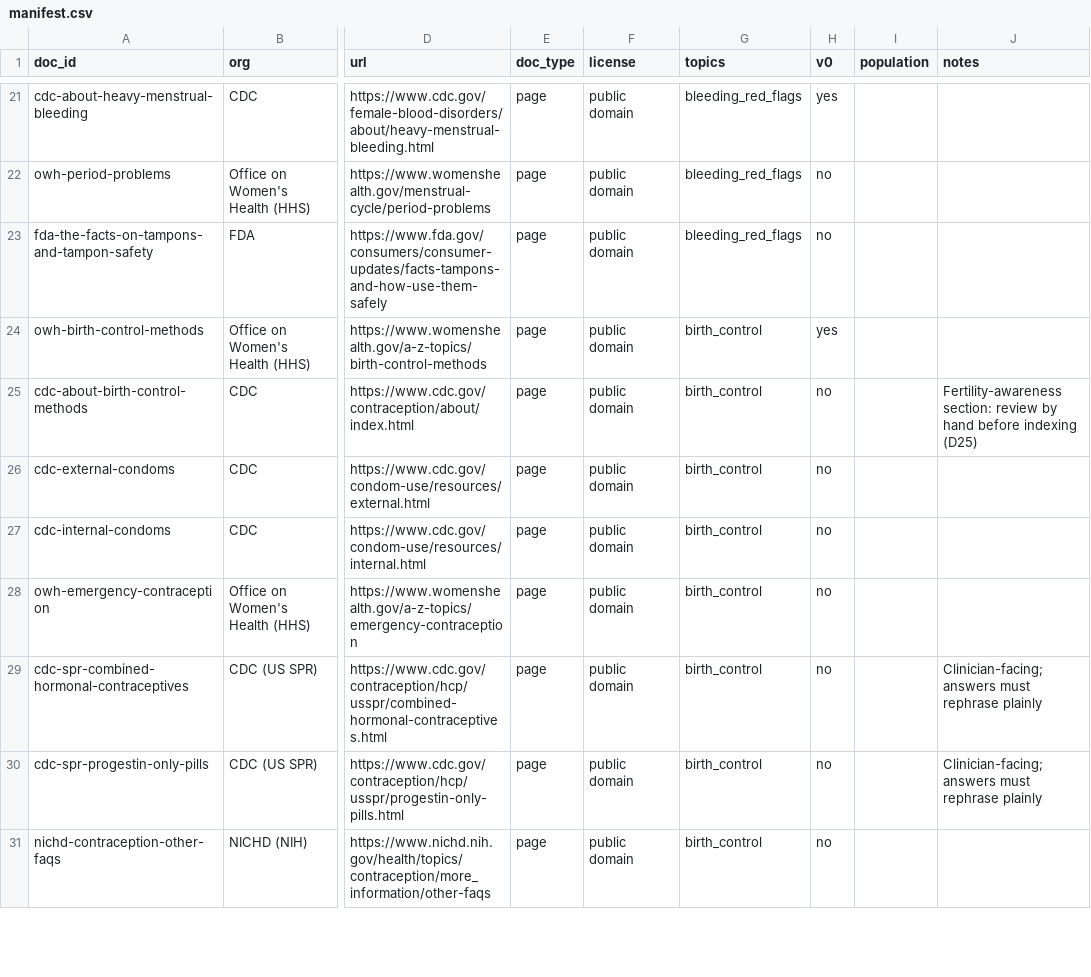
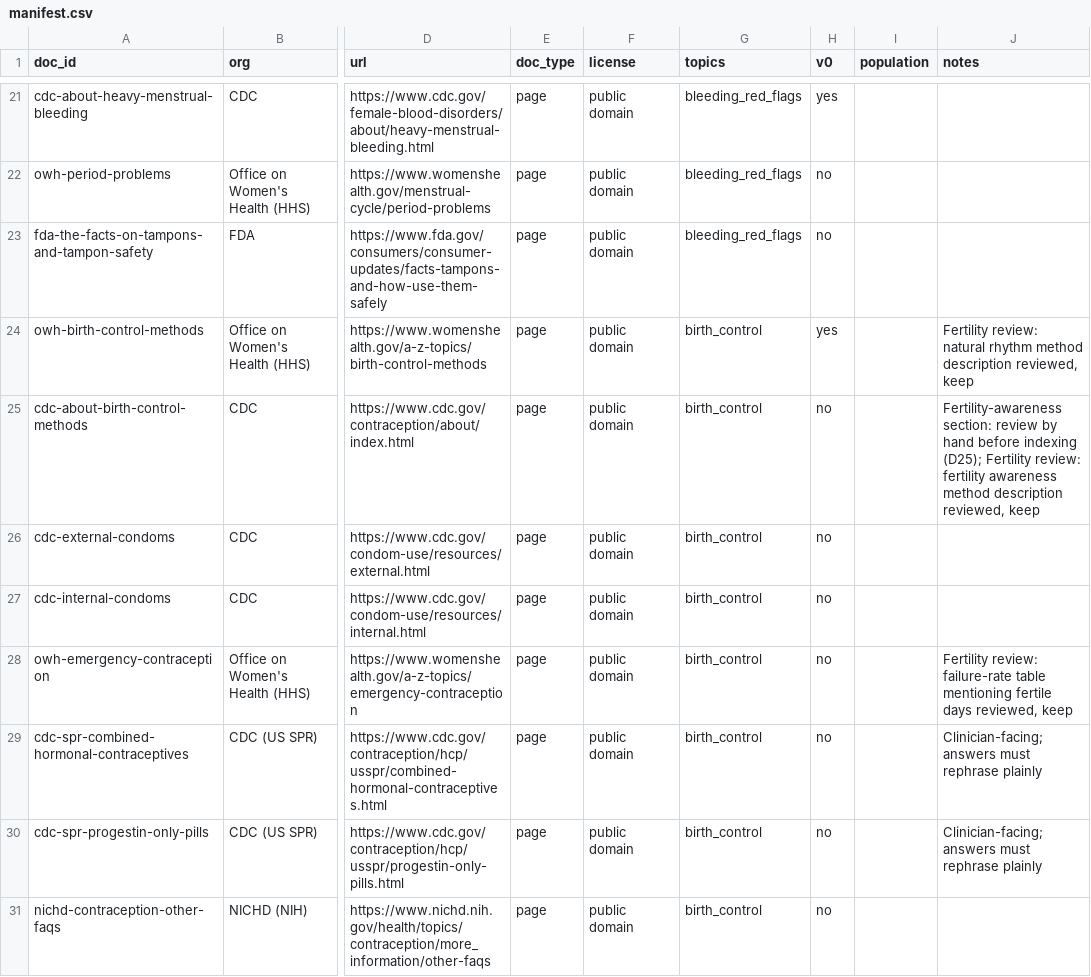
Before and after one commit to inkling-pha/inkling, a CSV file: rag/manifest.csv, drawn as a sheet; only a part is shown, gaps mark what is left out; the diff covers the shown part only; the diff names each change by its address in the sheet, - before the commit and + after, or states it on an @@ line.

Commit message:
Record fertility-review decisions and the population rule
Manifest notes now say which flagged passages to exclude (as text, since
chunk ids change) and which were reviewed and kept. sources.md: papers
carry a population note, and answers citing them say who was studied.

```diff
--- a/rag/manifest.csv
+++ b/rag/manifest.csv
-J24 (notes): (empty)
+J24 (notes): Fertility review: natural rhythm method description reviewed, keep
-J25 (notes): …before indexing (D25)
+J25 (notes): …before indexing (D25); Fertility review: fertility awareness method description reviewed, keep
-J28 (notes): (empty)
+J28 (notes): Fertility review: failure-rate table mentioning fertile days reviewed, keep
```
Also changed, not shown: 4 edited cells elsewhere in this file, 1 other file.
